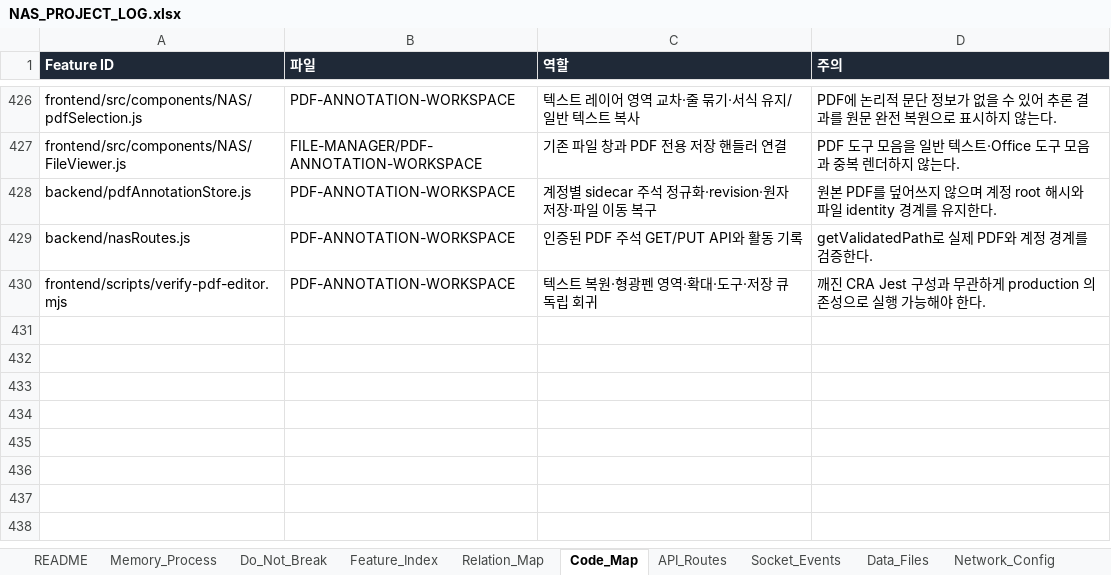
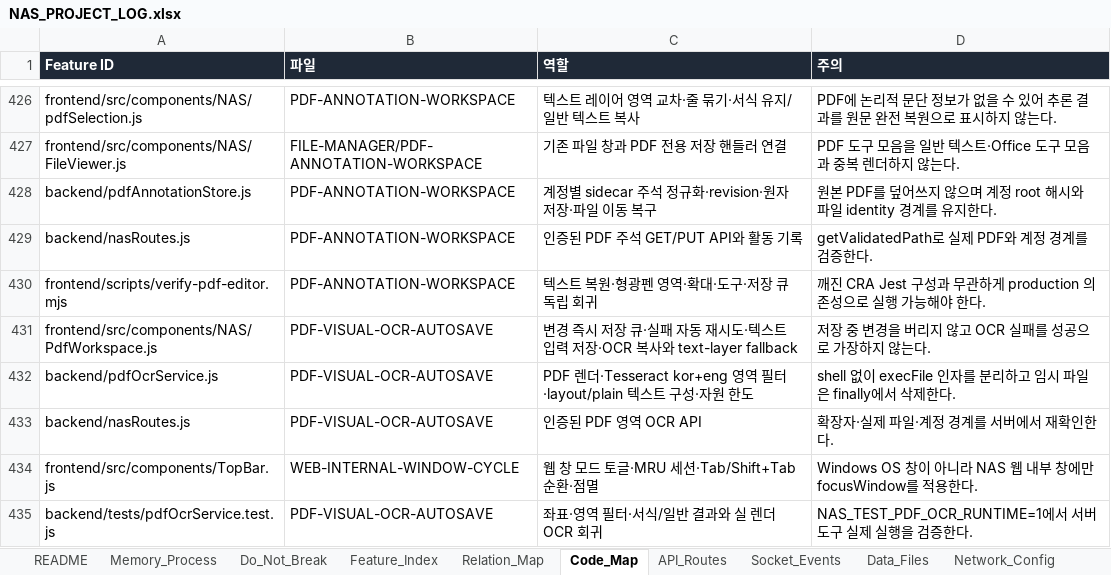
Before and after one commit to CLim020924/NAS_dev, an Excel workbook: docs/NAS_PROJECT_LOG.xlsx, sheet Code_Map, drawn as a sheet; only a part is shown, gaps mark what is left out; values as stored, in another font and other column widths than the file's, no borders; the diff names each change by its address in the sheet, - before the commit and + after, or states it on an @@ line.

Commit message:
docs: record PDF OCR autosave correction

```diff
--- a/docs/NAS_PROJECT_LOG.xlsx (sheet Code_Map)
+++ b/docs/NAS_PROJECT_LOG.xlsx (sheet Code_Map)
+row 431: frontend/src/components/NAS/PdfWorkspace.js | PDF-VISUAL-OCR-AUTOSAVE | 변경 즉시 저장 큐·실패 자동 재시도·텍스트 입력 저장·OCR 복사와 text-layer fallback | 저장 중 변경을 버리지 않고 OCR 실패를 성공으로 가장하지 않는다.
+row 432: backend/pdfOcrService.js | PDF-VISUAL-OCR-AUTOSAVE | PDF 렌더·Tesseract kor+eng 영역 필터·layout/plain 텍스트 구성·자원 한도 | shell 없이 execFile 인자를 분리하고 임시 파일은 finally에서 삭제한다.
+row 433: backend/nasRoutes.js | PDF-VISUAL-OCR-AUTOSAVE | 인증된 PDF 영역 OCR API | 확장자·실제 파일·계정 경계를 서버에서 재확인한다.
+row 434: frontend/src/components/TopBar.js | WEB-INTERNAL-WINDOW-CYCLE | 웹 창 모드 토글·MRU 세션·Tab/Shift+Tab 순환·점멸 | Windows OS 창이 아니라 NAS 웹 내부 창에만 focusWindow를 적용한다.
+row 435: backend/tests/pdfOcrService.test.js | PDF-VISUAL-OCR-AUTOSAVE | 좌표·영역 필터·서식/일반 결과와 실 렌더 OCR 회귀 | NAS_TEST_PDF_OCR_RUNTIME=1에서 서버 도구 실제 실행을 검증한다.
```
Also changed, not shown: sheet Relation_Map, sheet Feature_Index, sheet Patch_Log, sheet Do_Not_Break, sheet Generated_Check, sheet API_Routes, 1 more sheet, 1 other file.
